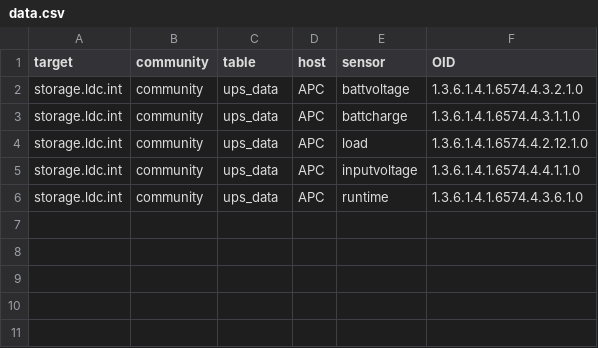
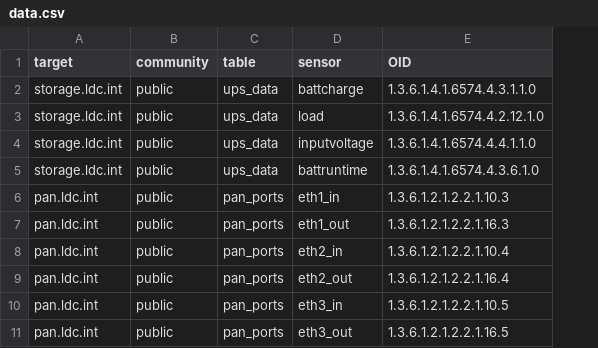
Before and after one commit to dmnt3d/MonitorScript, a CSV file: data.csv, drawn as a sheet; removed rows and columns are numbered as before the commit, all else as after; the diff names each change by its address in the sheet, - before the commit and + after, or states it on an @@ line.

```diff
--- a/data.csv
+++ b/data.csv
-column B (community), rows 3-6: all community
+column B (community), rows 2-5: all public
-column D (host), rows 3-6: all APC
-row 2: storage.ldc.int | community | ups_data | APC | battvoltage | 1.3.6.1.4.1.6574.4.3.2.1.0
-D5 (sensor): runtime
+D5 (sensor): battruntime
+row 6: pan.ldc.int | public | pan_ports | eth1_in | 1.3.6.1.2.1.2.2.1.10.3
+row 7: pan.ldc.int | public | pan_ports | eth1_out | 1.3.6.1.2.1.2.2.1.16.3
+row 8: pan.ldc.int | public | pan_ports | eth2_in | 1.3.6.1.2.1.2.2.1.10.4
+row 9: pan.ldc.int | public | pan_ports | eth2_out | 1.3.6.1.2.1.2.2.1.16.4
+row 10: pan.ldc.int | public | pan_ports | eth3_in | 1.3.6.1.2.1.2.2.1.10.5
+row 11: pan.ldc.int | public | pan_ports | eth3_out | 1.3.6.1.2.1.2.2.1.16.5
```
Also changed, not shown: 1 other file.
